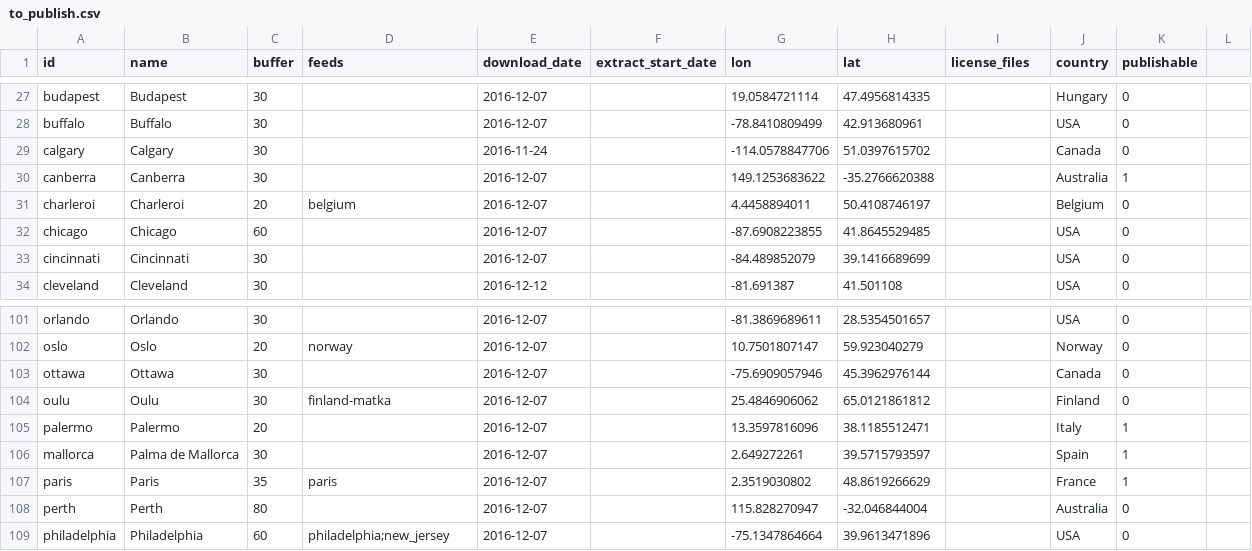
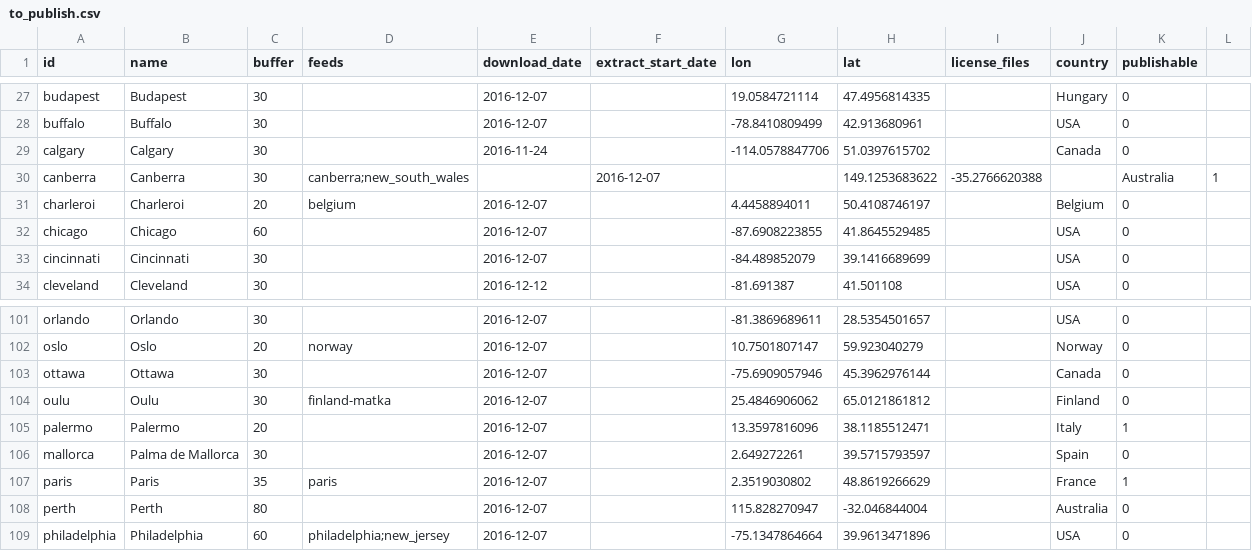
Before and after one commit to CxAalto/gtfs_data_pipeline, a CSV file: extracts/to_publish.csv, drawn as a sheet; only a part is shown, gaps mark what is left out.

```diff
--- a/extracts/to_publish.csv
+++ b/extracts/to_publish.csv
@@ -29,3 +29,3 @@ buffalo,Buffalo,30,,2016-12-07,,-78.8410809499,42.913680961,"",USA,0
 calgary,Calgary,30,,2016-11-24,,-114.0578847706,51.0397615702,"",Canada,0
-canberra,Canberra,30,,2016-12-07,,149.1253683622,-35.2766620388,"",Australia,1
+canberra,Canberra,30,canberra;new_south_wales,,2016-12-07,,149.1253683622,-35.2766620388,"",Australia,1
 charleroi,Charleroi,20,belgium,2016-12-07,,4.4458894011,50.4108746197,"",Belgium,0
@@ -105,3 +105,3 @@ oulu,Oulu,30,finland-matka,2016-12-07,,25.4846906062,65.0121861812,"",Finland,0
 palermo,Palermo,20,,2016-12-07,,13.3597816096,38.1185512471,"",Italy,1
-mallorca,Palma de Mallorca,30,,2016-12-07,,2.649272261,39.5715793597,"",Spain,1
+mallorca,Palma de Mallorca,30,,2016-12-07,,2.649272261,39.5715793597,"",Spain,0
 paris,Paris,35,paris,2016-12-07,,2.3519030802,48.8619266629,"",France,1
```
Also changed, not shown: 4 other files.
